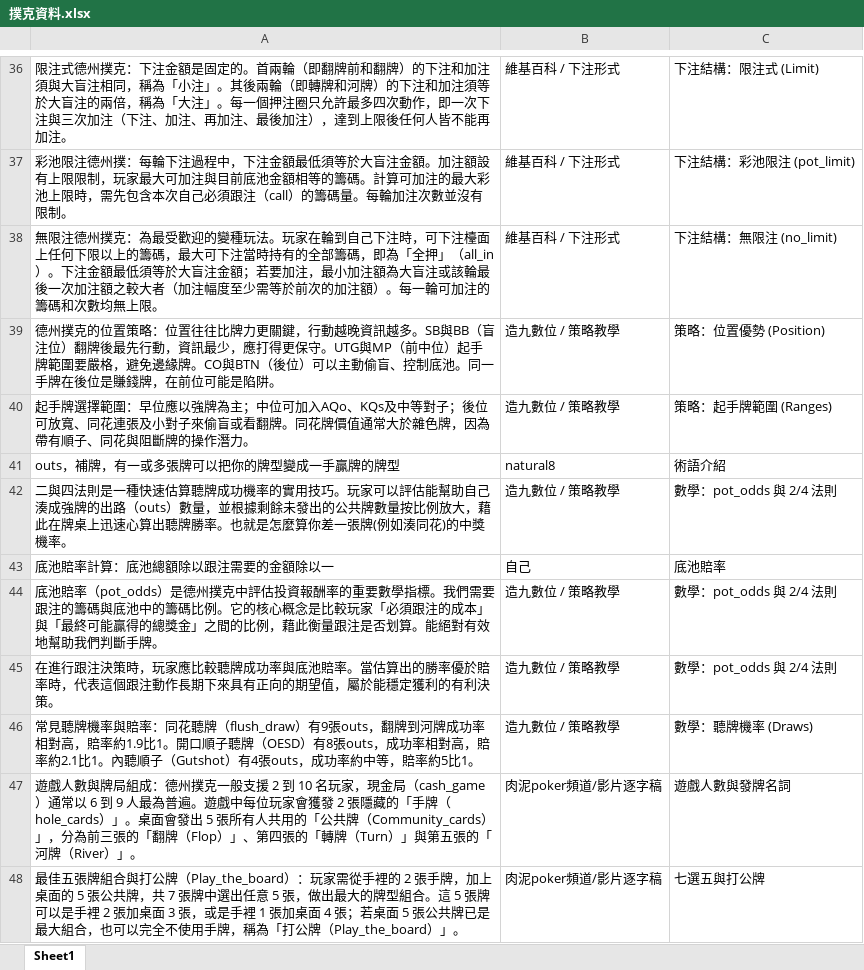
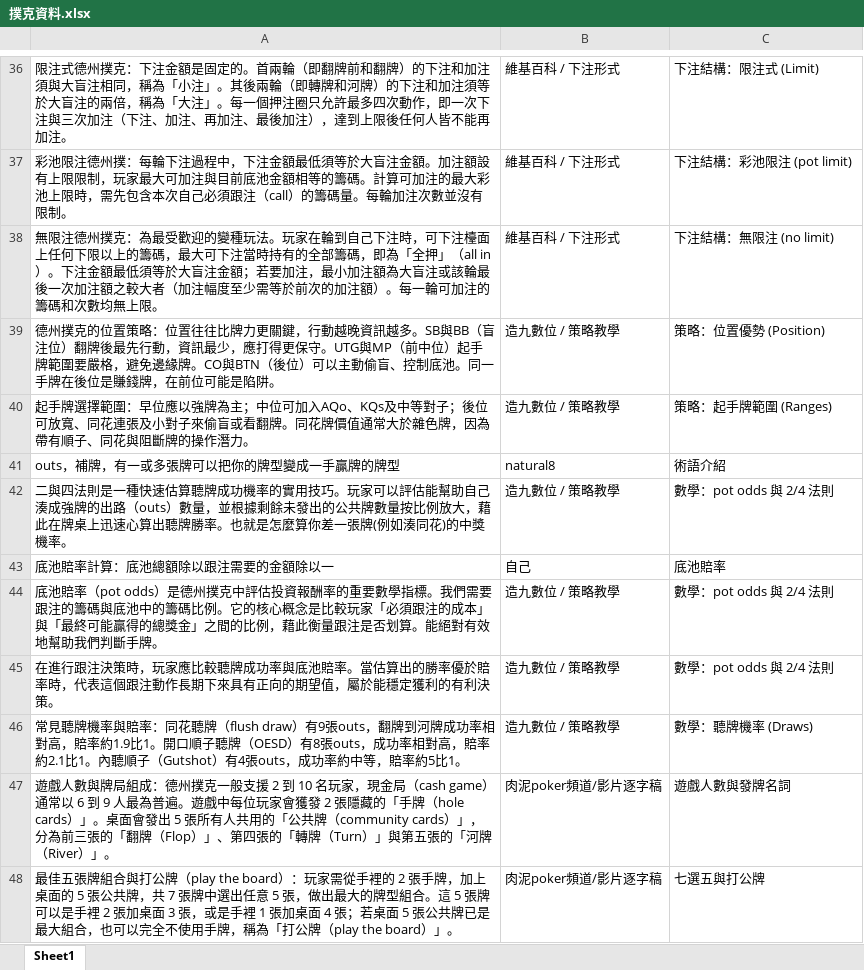
Before and after one commit to davidkotlin/NLP_Poker_Chinese, an Excel workbook: data/撲克資料.xlsx, sheet Sheet1, drawn as a sheet; only a part is shown, gaps mark what is left out; values as stored, in another font and other column widths than the file's, no borders; the diff covers the shown part only; the diff names each change by its address in the sheet, - before the commit and + after, or states it on an @@ line.

```diff
--- a/data/撲克資料.xlsx (sheet Sheet1)
+++ b/data/撲克資料.xlsx (sheet Sheet1)
-C37: 下注結構：彩池限注 (pot_limit)
+C37: 下注結構：彩池限注 (pot limit)
-A38: …全押」（all_in）。下注…
+A38: …全押」（all in）。下注…
-C38: 下注結構：無限注 (no_limit)
+C38: 下注結構：無限注 (no limit)
-C42: 數學：pot_odds 與 2/4 法則
+C42: 數學：pot odds 與 2/4 法則
-A44: …池賠率（pot_odds）是德州…
+A44: …池賠率（pot odds）是德州…
-C44:C45: 數學：pot_odds 與 2/4 法則
+C44:C45: 數學：pot odds 與 2/4 法則
-A46: …花聽牌（flush_draw）有9張…
+A46: …花聽牌（flush draw）有9張…
-A47: …現金局（cash_game）通常以 6 到 9 人最為普遍。遊戲中每位玩家會獲發 2 張隱藏的「手牌（hole_cards）」。桌面會發出 5 張所有人共用的「公共牌（Community_cards）」，分…
+A47: …現金局（cash game）通常以 6 到 9 人最為普遍。遊戲中每位玩家會獲發 2 張隱藏的「手牌（hole cards）」。桌面會發出 5 張所有人共用的「公共牌（community cards）」，分…
-A48: …打公牌（Play_the_board）：玩家需從手裡的 2 張手牌，加上桌面的 5 張公共牌，共 7 張牌中選出任意 5 張，做出最大的牌型組合。這 5 張牌可以是手裡 2 張加桌面 3 張，或是手裡 1 張加桌面 4 張；若桌面 5 張公共牌已是最大組合，也可以完全不使用手牌，稱為「打公牌（Play_the_board）」。
+A48: …打公牌（play the board）：玩家需從手裡的 2 張手牌，加上桌面的 5 張公共牌，共 7 張牌中選出任意 5 張，做出最大的牌型組合。這 5 張牌可以是手裡 2 張加桌面 3 張，或是手裡 1 張加桌面 4 張；若桌面 5 張公共牌已是最大組合，也可以完全不使用手牌，稱為「打公牌（play the board）」。
```
Also changed, not shown: 20 added rows and 66 edited cells elsewhere in this sheet, data/撲克評測題庫.xlsx, 8 other files.
